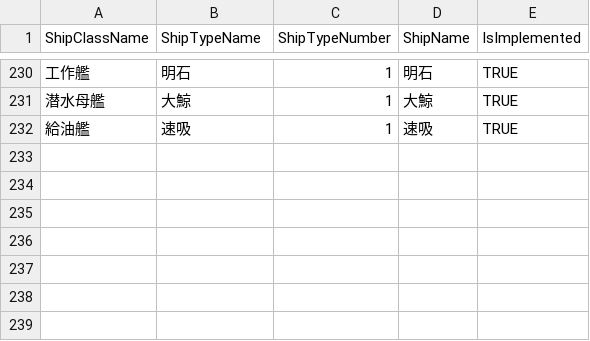
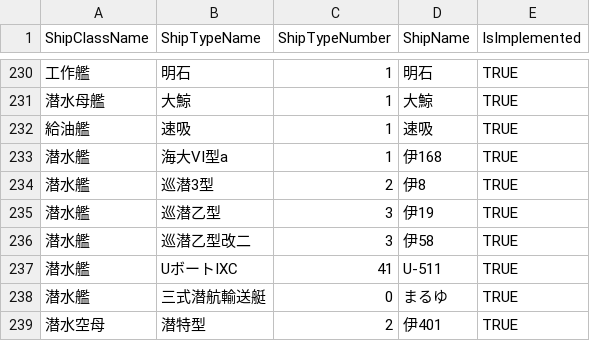
Before and after one commit to marchrock/kcv-doppelchecker, a CSV file: static/ShipListMaster.csv, drawn as a sheet; only a part is shown, gaps mark what is left out.

Commit message:
added forgotten submarines

```diff
--- a/static/ShipListMaster.csv
+++ b/static/ShipListMaster.csv
@@ -232 +232,8 @@ ShipClassName,ShipTypeName,ShipTypeNumber,ShipName,IsImplemented
 給油艦,速吸,1,速吸,TRUE
+潜水艦,海大VI型a,1,伊168,TRUE
+潜水艦,巡潜3型,2,伊8,TRUE
+潜水艦,巡潜乙型,3,伊19,TRUE
+潜水艦,巡潜乙型改二,3,伊58,TRUE
+潜水艦,UボートIXC,41,U-511,TRUE
+潜水艦,三式潜航輸送艇,0,まるゆ,TRUE
+潜水空母,潜特型,2,伊401,TRUE
```
